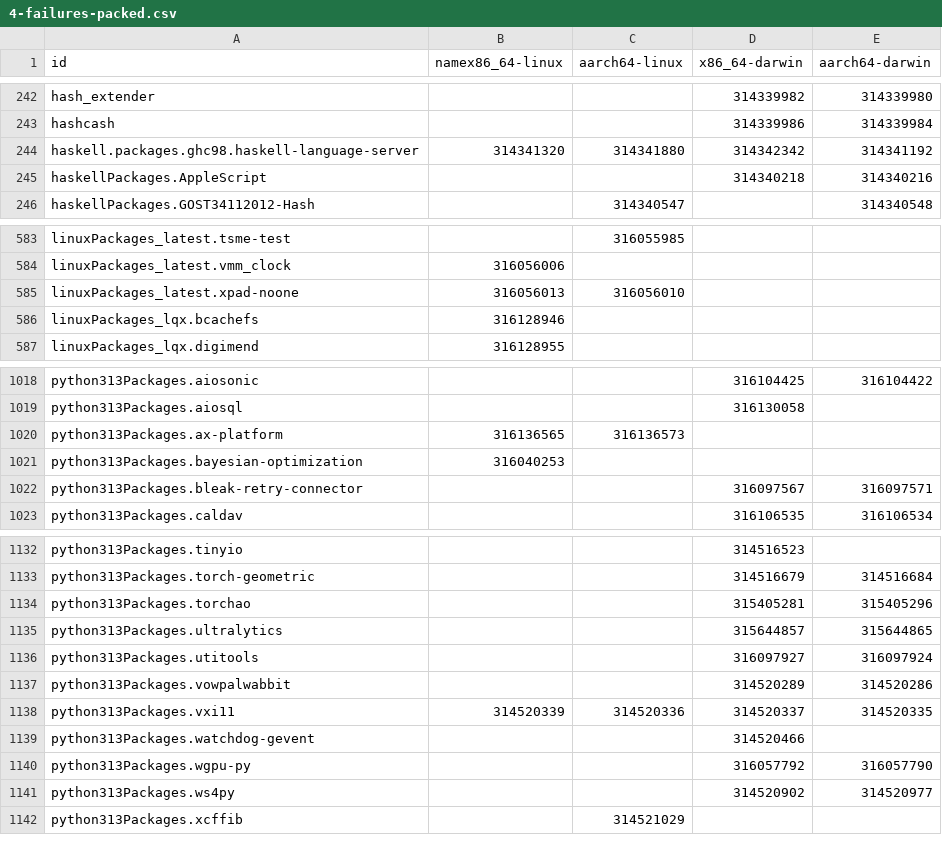
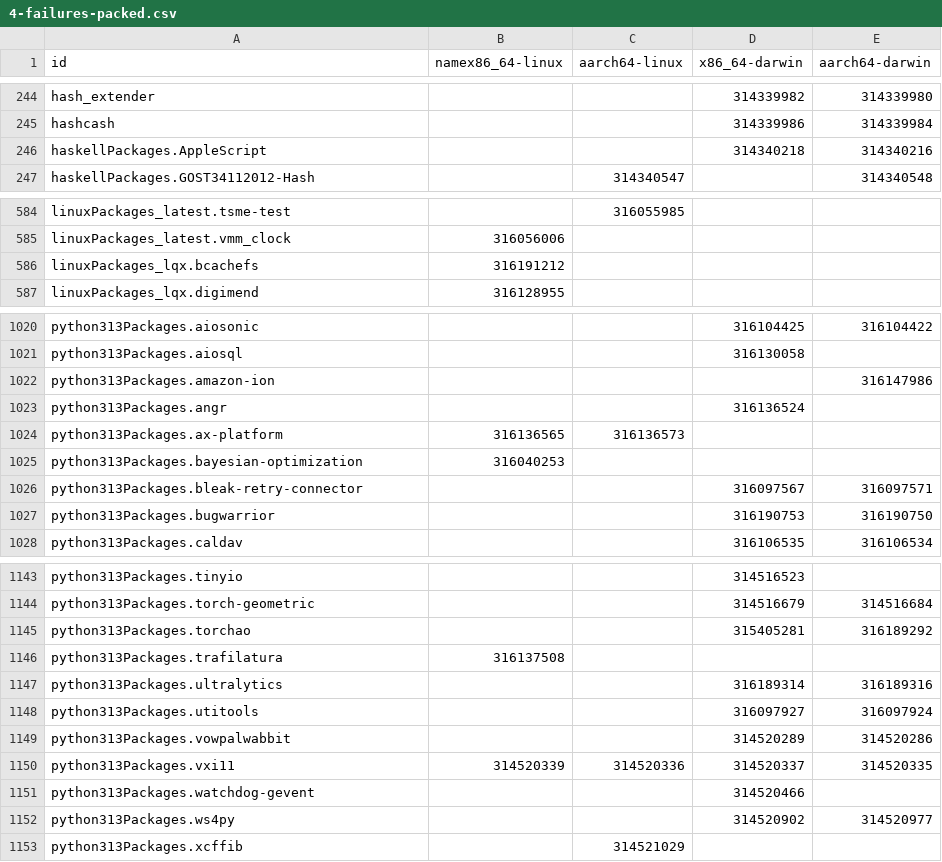
Before and after one commit to Sigmanificient/nixpkgs-failure-notify, a CSV file: results/4-failures-packed.csv, drawn as a sheet; only a part is shown, gaps mark what is left out; the diff covers the shown part only.

```diff
--- a/results/4-failures-packed.csv
+++ b/results/4-failures-packed.csv
@@ -243,3 +245,2 @@ hash_extender,,,314339982,314339980
 hashcash,,,314339986,314339984
-haskell.packages.ghc98.haskell-language-server,314341320,314341880,314342342,314341192
 haskellPackages.AppleScript,,,314340218,314340216
@@ -584,4 +585,3 @@ linuxPackages_latest.tsme-test,,316055985,,
 linuxPackages_latest.vmm_clock,316056006,,,
-linuxPackages_latest.xpad-noone,316056013,316056010,,
-linuxPackages_lqx.bcachefs,316128946,,,
+linuxPackages_lqx.bcachefs,316191212,,,
 linuxPackages_lqx.digimend,316128955,,,
@@ -1019,2 +1021,4 @@ python313Packages.aiosonic,,,316104425,316104422
 python313Packages.aiosql,,,316130058,
+python313Packages.amazon-ion,,,,316147986
+python313Packages.angr,,,316136524,
 python313Packages.ax-platform,316136565,316136573,,
@@ -1022,2 +1026,3 @@ python313Packages.bayesian-optimization,316040253,,,
 python313Packages.bleak-retry-connector,,,316097567,316097571
+python313Packages.bugwarrior,,,316190753,316190750
 python313Packages.caldav,,,316106535,316106534
@@ -1133,4 +1144,5 @@ python313Packages.tinyio,,,314516523,
 python313Packages.torch-geometric,,,314516679,314516684
-python313Packages.torchao,,,315405281,315405296
-python313Packages.ultralytics,,,315644857,315644865
+python313Packages.torchao,,,315405281,316189292
+python313Packages.trafilatura,316137508,,,
+python313Packages.ultralytics,,,316189314,316189316
 python313Packages.utitools,,,316097927,316097924
@@ -1139,3 +1151,2 @@ python313Packages.vxi11,314520339,314520336,314520337,314520335
 python313Packages.watchdog-gevent,,,314520466,
-python313Packages.wgpu-py,,,316057792,316057790
 python313Packages.ws4py,,,314520902,314520977
```
Also changed, not shown: 20 added rows, 10 removed rows and 56 edited cells elsewhere in this file, results/2-failures.csv, results/3-failures-aarch64-darwin.csv, 4 other files.
